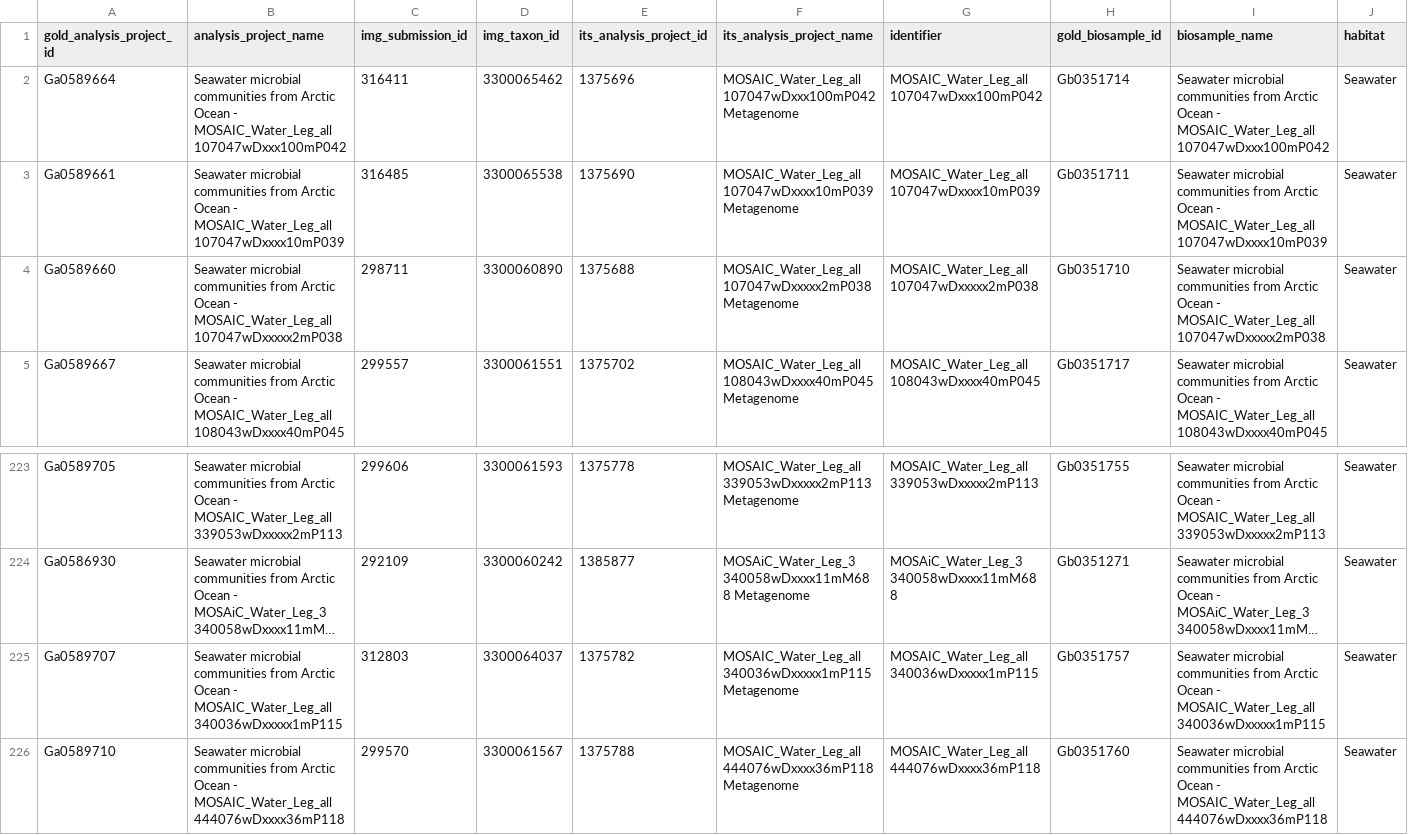
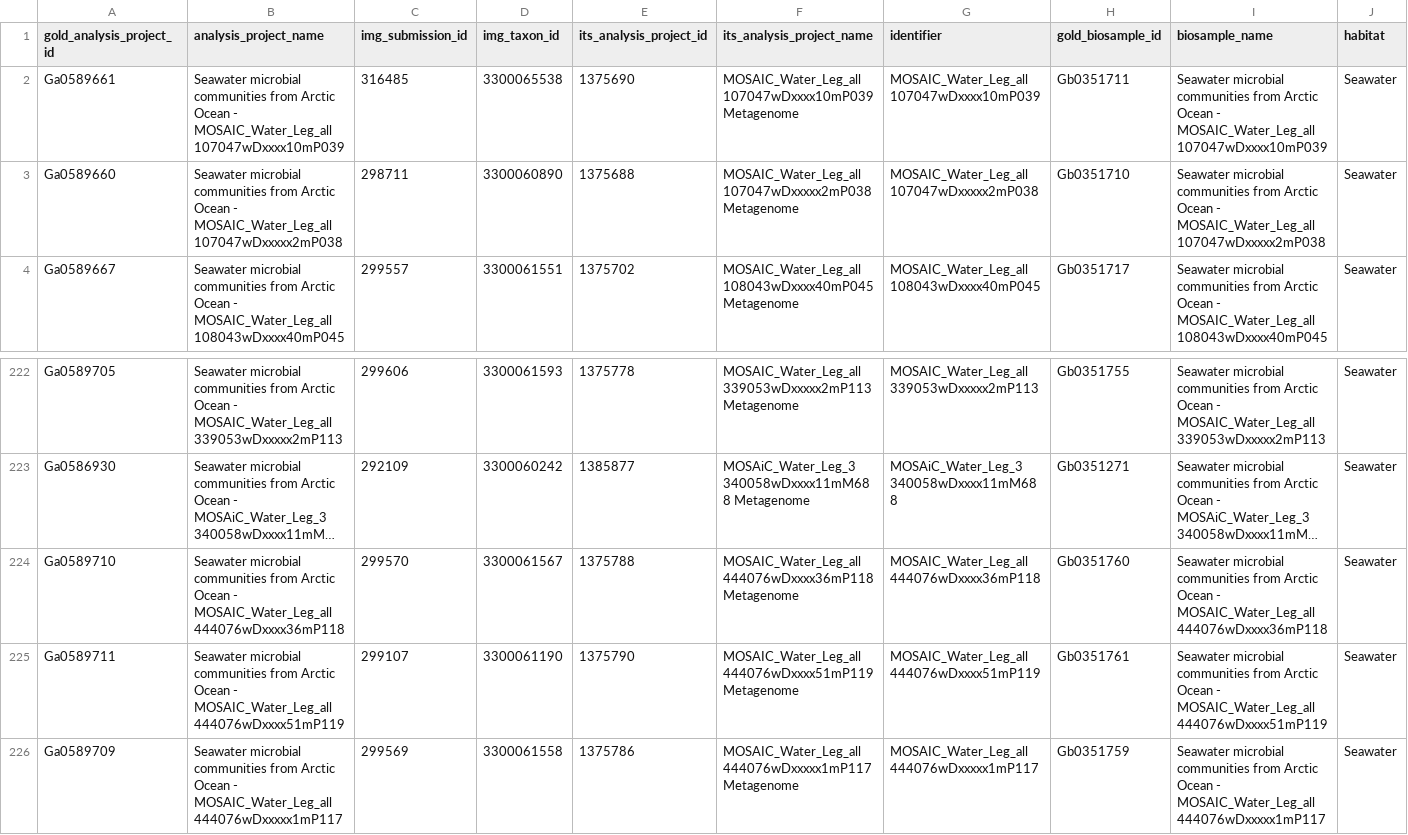
Before and after one commit to willboulton/mosaic-workflows, a TSV file: config/samples.tsv, drawn as a sheet; only a part is shown, gaps mark what is left out; the shorter side is filled out with more unchanged rows; long unchanged cells end in …; rows hold the shown columns only; the diff names each change by its address in the sheet, - before the commit and + after, or states it on an @@ line.

Commit message:
update samples list and notebook|

```diff
--- a/config/samples.tsv
+++ b/config/samples.tsv
-row 2: Ga0589664 | Seawater microbial communities from Arctic Ocean - MOSAIC_Water_Leg_all 107047wDxxx100mP042 | 316411 | 3300065462 | 1375696 | MOSAIC_Water_Leg_all 107047wDxxx100mP042 Metagenome | MOSAIC_Water_Leg_all 107047wDxxx100mP042 | Gb0351714 | Seawater microbial communities from Arctic Ocean - MOSAIC_Water_Leg_all 107047wDxxx100mP042 | Seawater
-row 225: Ga0589707 | Seawater microbial communities from Arctic Ocean - MOSAIC_Water_Leg_all 340036wDxxxxx1mP115 | 312803 | 3300064037 | 1375782 | MOSAIC_Water_Leg_all 340036wDxxxxx1mP115 Metagenome | MOSAIC_Water_Leg_all 340036wDxxxxx1mP115 | Gb0351757 | Seawater microbial communities from Arctic Ocean - MOSAIC_Water_Leg_all 340036wDxxxxx1mP115 | Seawater
```
Also changed, not shown: 1 other file.
